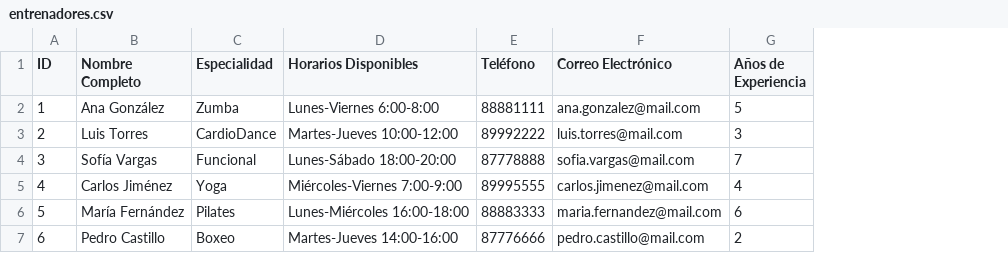
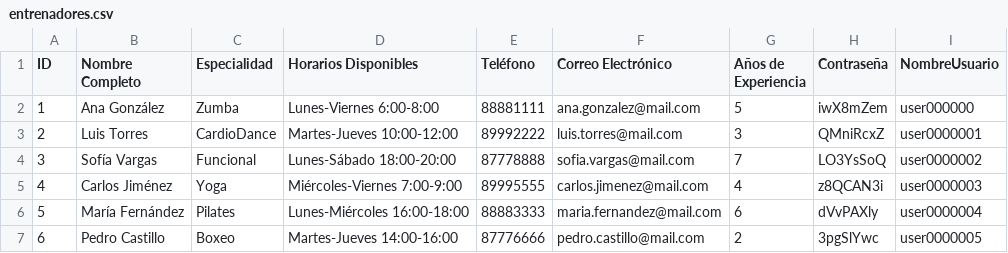
Before and after one commit to FabiiCM/TecnicasProgramacionIIIQ, a CSV file: src/Controller/Assets/entrenadores.csv, drawn as a sheet; the diff names each change by its address in the sheet, - before the commit and + after, or states it on an @@ line.

Commit message:
Actualizacion de documento entrenadores.csv

```diff
--- a/src/Controller/Assets/entrenadores.csv
+++ b/src/Controller/Assets/entrenadores.csv
+column H (Contraseña), rows 2-7: iwX8mZem | QMniRcxZ | LO3YsSoQ | z8QCAN3i | dVvPAXly | 3pgSlYwc
+column I (NombreUsuario), rows 2-7: user000000 | user0000001 | user0000002 | user0000003 | user0000004 | user0000005
```
